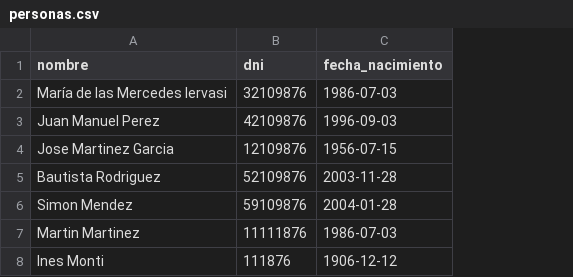
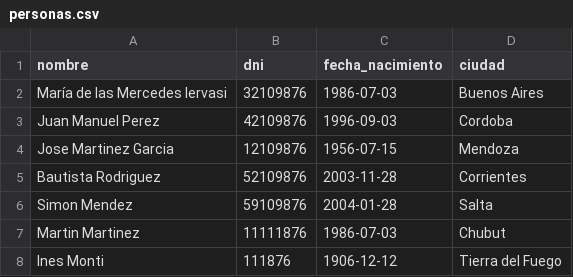
Before and after one commit to Macarealeportelli/intro-python-tf, a CSV file: personas.csv, drawn as a sheet; the diff names each change by its address in the sheet, - before the commit and + after, or states it on an @@ line.

Commit message:
Update personas.csv
hardcodeo csv con columna para ciudad

```diff
--- a/personas.csv
+++ b/personas.csv
+column D (ciudad), rows 2-8: Buenos Aires | Cordoba | Mendoza | Corrientes | Salta | Chubut | Tierra del Fuego
```
